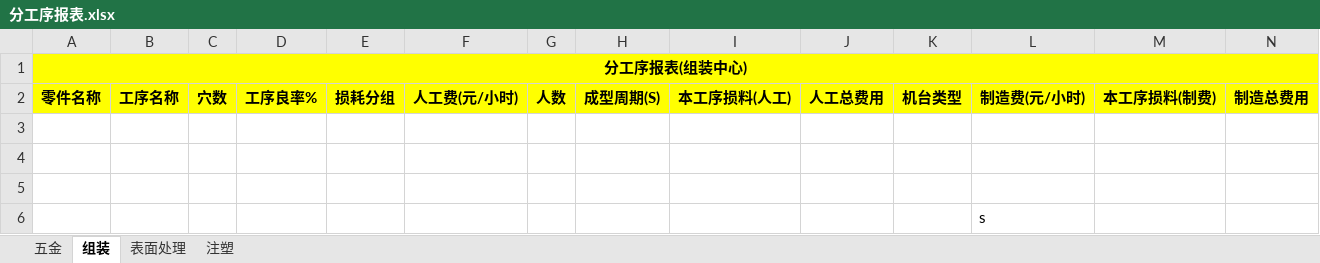
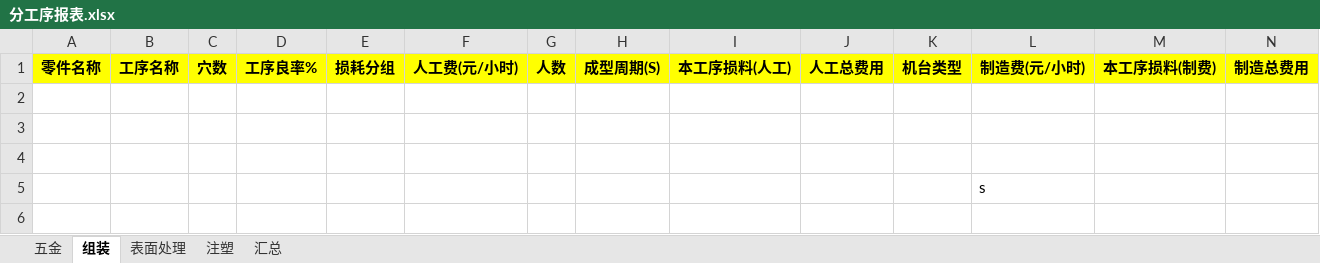
Before and after one commit to flaglinlinna/huayu_mes, an Excel workbook: src/main/resources/static/excelFile/分工序报表.xlsx, sheet 组装, drawn as a sheet; only a part is shown; values as stored, in another font and other column widths than the file's, no borders; rows hold the shown columns only; the diff names each change by its address in the sheet, - before the commit and + after, or states it on an @@ line.

```diff
--- a/src/main/resources/static/excelFile/分工序报表.xlsx (sheet 组装)
+++ b/src/main/resources/static/excelFile/分工序报表.xlsx (sheet 组装)
+sheet tab: 汇总
-row 1: 分工序报表(组装中心)
```
Also changed, not shown: sheet 注塑, sheet 表面处理, sheet 五金, 16 other files.
